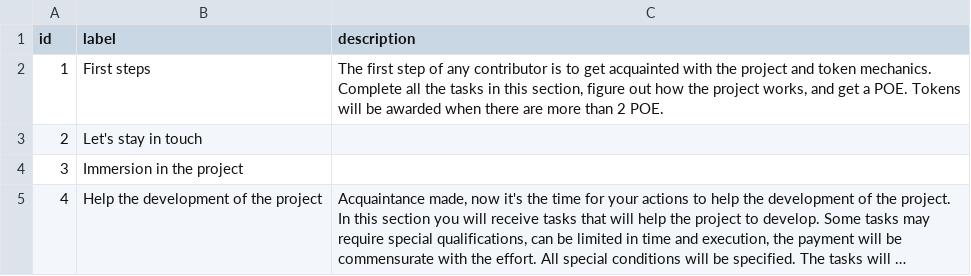
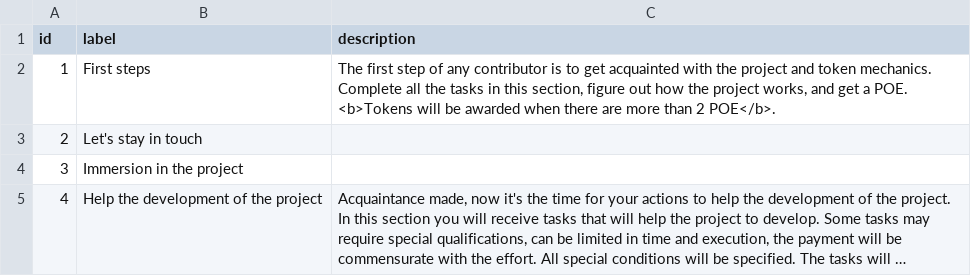
Before and after one commit to PortalNetworkDev/telegram_app_network_back, a CSV file: db/catstranslate_en.csv, drawn as a sheet; long unchanged cells end in ….

```diff
--- a/db/catstranslate_en.csv
+++ b/db/catstranslate_en.csv
@@ -1,3 +1,3 @@
 id,label,description
-1,First steps,"The first step of any contributor is to get acquainted with the project and token mechanics. Complete all the tasks in this section, figure out how the project works, and get a POE. Tokens will be awarded when there are more than 2 POE."
+1,First steps,"The first step of any contributor is to get acquainted with the project and token mechanics. Complete all the tasks in this section, figure out how the project works, and get a POE. <b>Tokens will be awarded when there are more than 2 POE</b>."
 2, Let's stay in touch,
```
Also changed, not shown: db/catsimport.csv.
